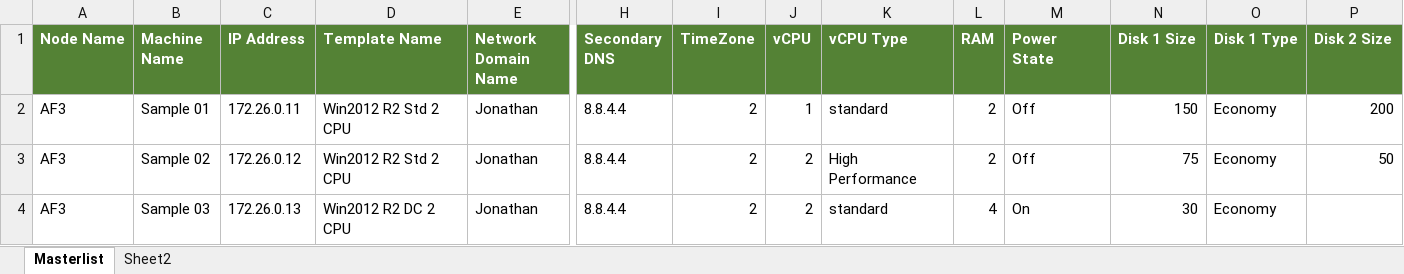
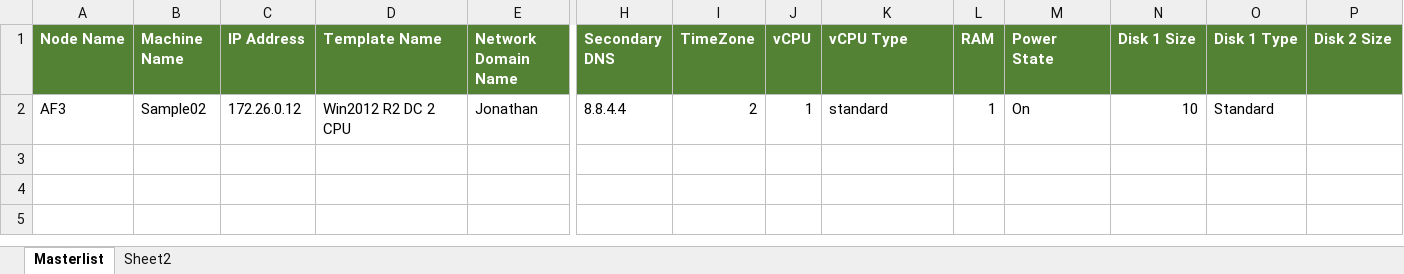
Before and after one commit to DimensionDataDCBUMEA/VMBuilder, an Excel workbook: sample.xlsx, sheet Masterlist, drawn as a sheet; only a part is shown, gaps mark what is left out; values as stored, in another font and other column widths than the file's, no borders; removed rows and columns are numbered as before the commit, all else as after; rows hold the shown columns only; the diff names each change by its address in the sheet, - before the commit and + after, or states it on an @@ line.

Commit message:
Updated the Sample Template

```diff
--- a/sample.xlsx (sheet Masterlist)
+++ b/sample.xlsx (sheet Masterlist)
-row 2: AF3 | Sample 01 | 172.26.0.11 | Win2012 R2 Std 2 CPU | Jonathan | 8.8.4.4 | 2 | 1 | standard | 2 | Off | 150 | Economy | 200
-row 3: AF3 | Sample 02 | 172.26.0.12 | Win2012 R2 Std 2 CPU | Jonathan | 8.8.4.4 | 2 | 2 | High Performance | 2 | Off | 75 | Economy | 50
-B2 (Machine Name): Sample 03
+B2 (Machine Name): Sample02
-C2 (IP Address): 172.26.0.13
+C2 (IP Address): 172.26.0.12
-J2 (vCPU): 2
+J2 (vCPU): 1
-L2 (RAM): 4
+L2 (RAM): 1
-N2 (Disk 1 Size): 30
+N2 (Disk 1 Size): 10
-O2 (Disk 1 Type): Economy
+O2 (Disk 1 Type): Standard
```
Also changed, not shown: sheet Sheet2.
